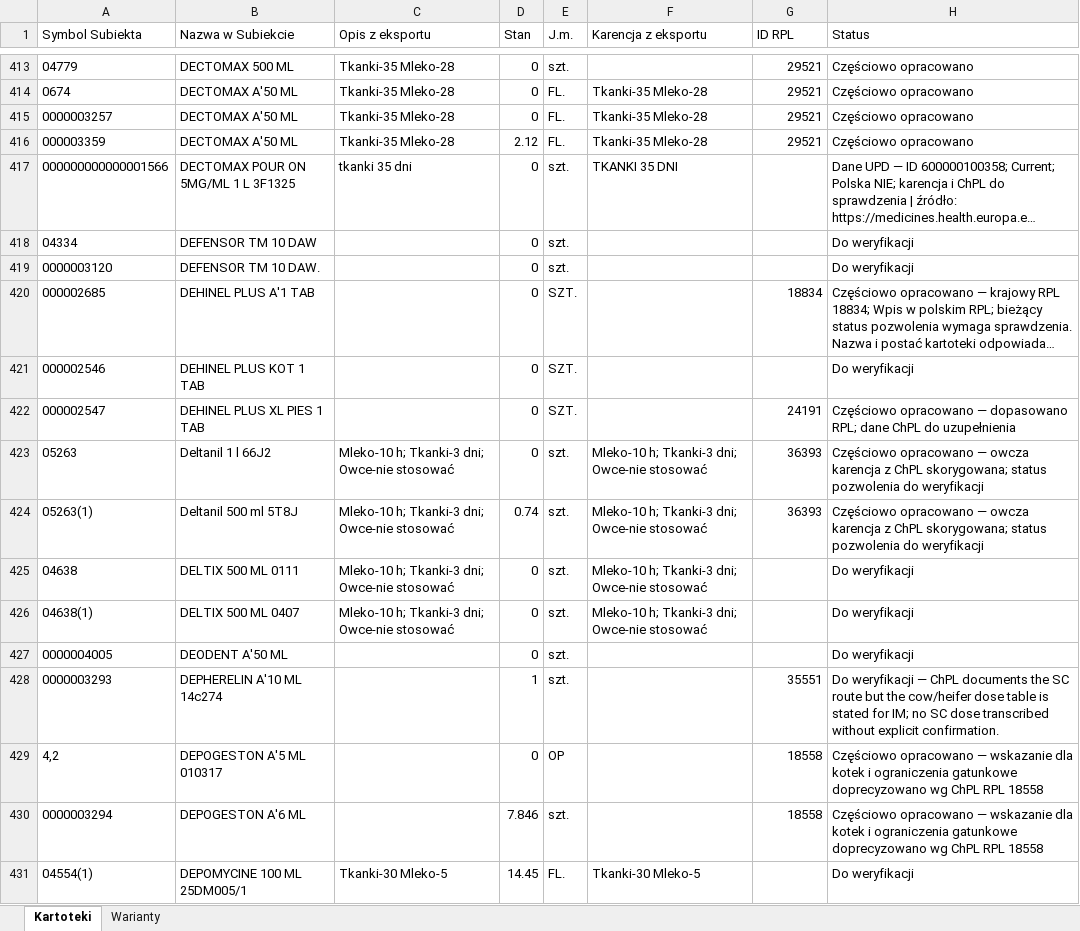
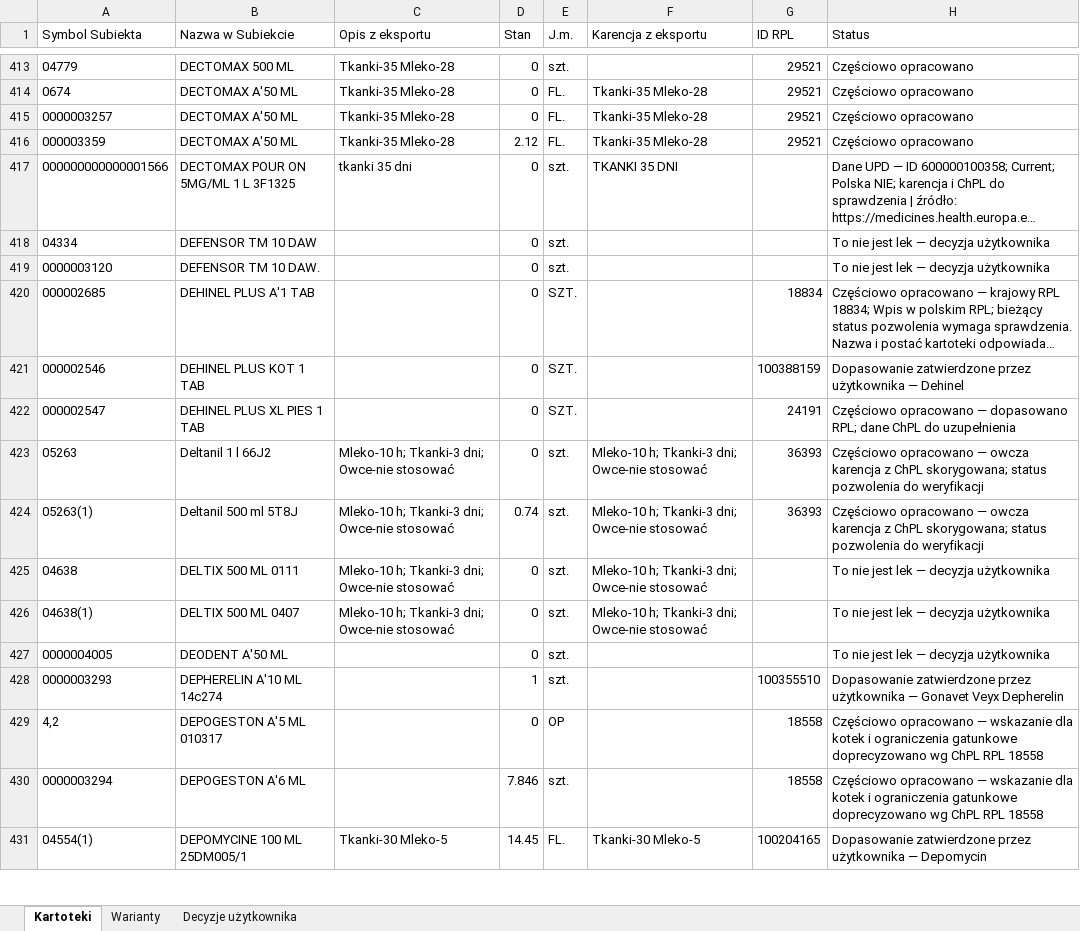
Before and after one commit to VViktorr/Karty-leczenia-zwierzat, an Excel workbook: data/Katalog_lekow.xlsx, sheet Kartoteki, drawn as a sheet; only a part is shown, gaps mark what is left out; long unchanged cells end in …; values as stored, in another font and other column widths than the file's, no borders; table styles not drawn; the diff covers the shown part only; the diff names each change by its address in the sheet, - before the commit and + after, or states it on an @@ line.

Commit message:
Scal zatwierdzone wybory i zapisz listę wykluczeń

```diff
--- a/data/Katalog_lekow.xlsx (sheet Kartoteki)
+++ b/data/Katalog_lekow.xlsx (sheet Kartoteki)
+sheet tab: Decyzje użytkownika
-H418:H419 (Status): Do weryfikacji
+H418:H419 (Status): To nie jest lek — decyzja użytkownika
-G421 (ID RPL): (empty)
+G421 (ID RPL): 100388159
-H421 (Status): Do weryfikacji
+H421 (Status): Dopasowanie zatwierdzone przez użytkownika — Dehinel
-H425:H427 (Status): Do weryfikacji
+H425:H427 (Status): To nie jest lek — decyzja użytkownika
-G428 (ID RPL): 35551
+G428 (ID RPL): 100355510
-H428 (Status): Do weryfikacji — ChPL documents the SC route but the cow/heifer dose table is stated for IM; no SC dose transcribed without explicit confirmation.
+H428 (Status): Dopasowanie zatwierdzone przez użytkownika — Gonavet Veyx Depherelin
-G431 (ID RPL): (empty)
+G431 (ID RPL): 100204165
-H431 (Status): Do weryfikacji
+H431 (Status): Dopasowanie zatwierdzone przez użytkownika — Depomycin
```
Also changed, not shown: 811 edited cells elsewhere in this sheet, 1 other file.
